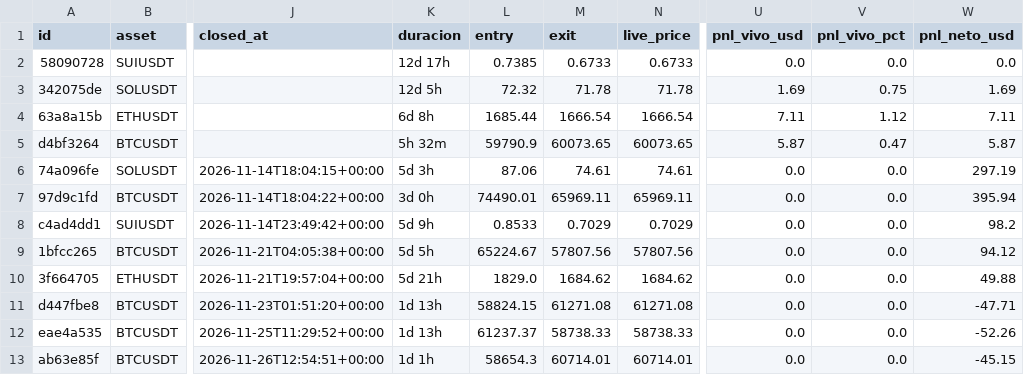
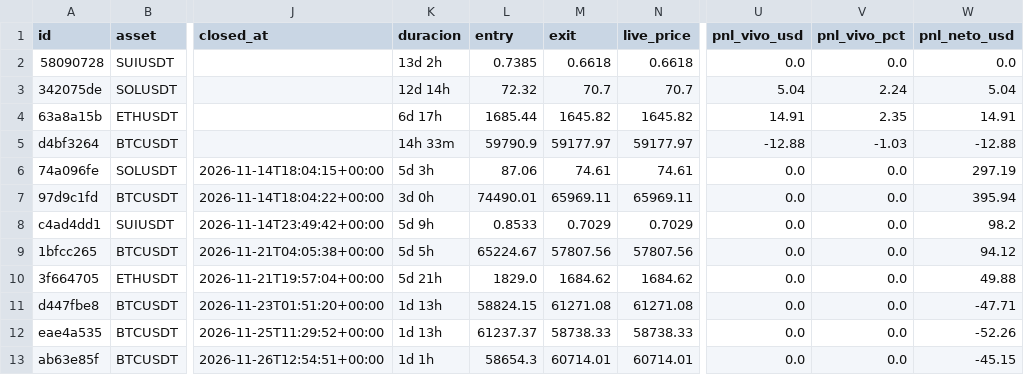
Before and after one commit to juanpabloruizru-boop/quant-arena, a CSV file: ledger/audit_futures.csv, drawn as a sheet; only a part is shown, gaps mark what is left out; the diff names each change by its address in the sheet, - before the commit and + after, or states it on an @@ line.

```diff
--- a/ledger/audit_futures.csv
+++ b/ledger/audit_futures.csv
-K2 (duracion): 12d 17h
+K2 (duracion): 13d 2h
-M2 (exit): 0.6733
+M2 (exit): 0.6618
-N2 (live_price): 0.6733
+N2 (live_price): 0.6618
-K3 (duracion): 12d 5h
+K3 (duracion): 12d 14h
-M3 (exit): 71.78
+M3 (exit): 70.7
-N3 (live_price): 71.78
+N3 (live_price): 70.7
-U3 (pnl_vivo_usd): 1.69
+U3 (pnl_vivo_usd): 5.04
-V3 (pnl_vivo_pct): 0.75
+V3 (pnl_vivo_pct): 2.24
-W3 (pnl_neto_usd): 1.69
+W3 (pnl_neto_usd): 5.04
-K4 (duracion): 6d 8h
+K4 (duracion): 6d 17h
-M4 (exit): 1666.54
+M4 (exit): 1645.82
-N4 (live_price): 1666.54
+N4 (live_price): 1645.82
-U4 (pnl_vivo_usd): 7.11
+U4 (pnl_vivo_usd): 14.91
-V4 (pnl_vivo_pct): 1.12
+V4 (pnl_vivo_pct): 2.35
-W4 (pnl_neto_usd): 7.11
+W4 (pnl_neto_usd): 14.91
-K5 (duracion): 5h 32m
+K5 (duracion): 14h 33m
-M5 (exit): 60073.65
+M5 (exit): 59177.97
-N5 (live_price): 60073.65
+N5 (live_price): 59177.97
-U5 (pnl_vivo_usd): 5.87
+U5 (pnl_vivo_usd): -12.88
-V5 (pnl_vivo_pct): 0.47
+V5 (pnl_vivo_pct): -1.03
-W5 (pnl_neto_usd): 5.87
+W5 (pnl_neto_usd): -12.88
```
Also changed, not shown: ledger/audit_spot.csv, ledger/trades_statistical_log.csv, 3 other files.
